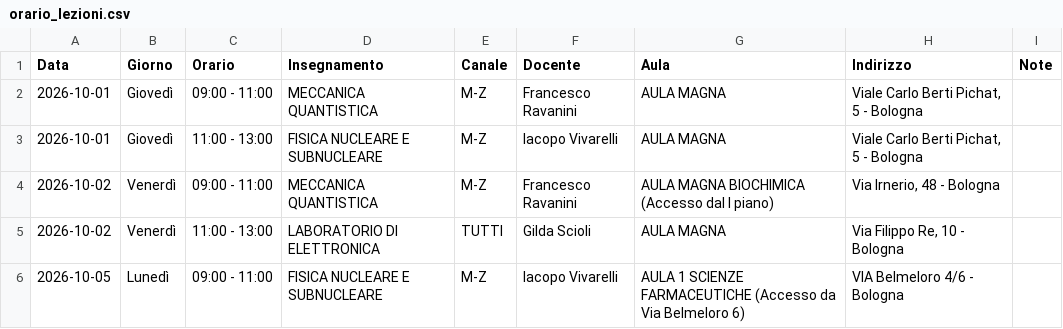
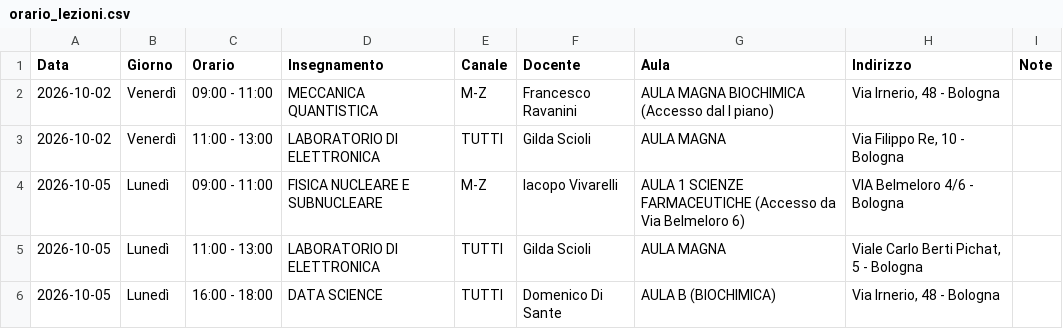
Before and after one commit to Martiri/bot-orario-lezioni-fisica, a CSV file: orario_lezioni.csv, drawn as a sheet; only a part is shown; the shorter side is filled out with more unchanged rows; the diff names each change by its address in the sheet, - before the commit and + after, or states it on an @@ line.

```diff
--- a/orario_lezioni.csv
+++ b/orario_lezioni.csv
-row 2: 2026-10-01 | Giovedì | 09:00 - 11:00 | MECCANICA QUANTISTICA | M-Z | Francesco Ravanini | AULA MAGNA | Viale Carlo Berti Pichat, 5 - Bologna
-row 3: 2026-10-01 | Giovedì | 11:00 - 13:00 | FISICA NUCLEARE E SUBNUCLEARE | M-Z | Iacopo Vivarelli | AULA MAGNA | Viale Carlo Berti Pichat, 5 - Bologna
```
Also changed, not shown: 6 other files.
